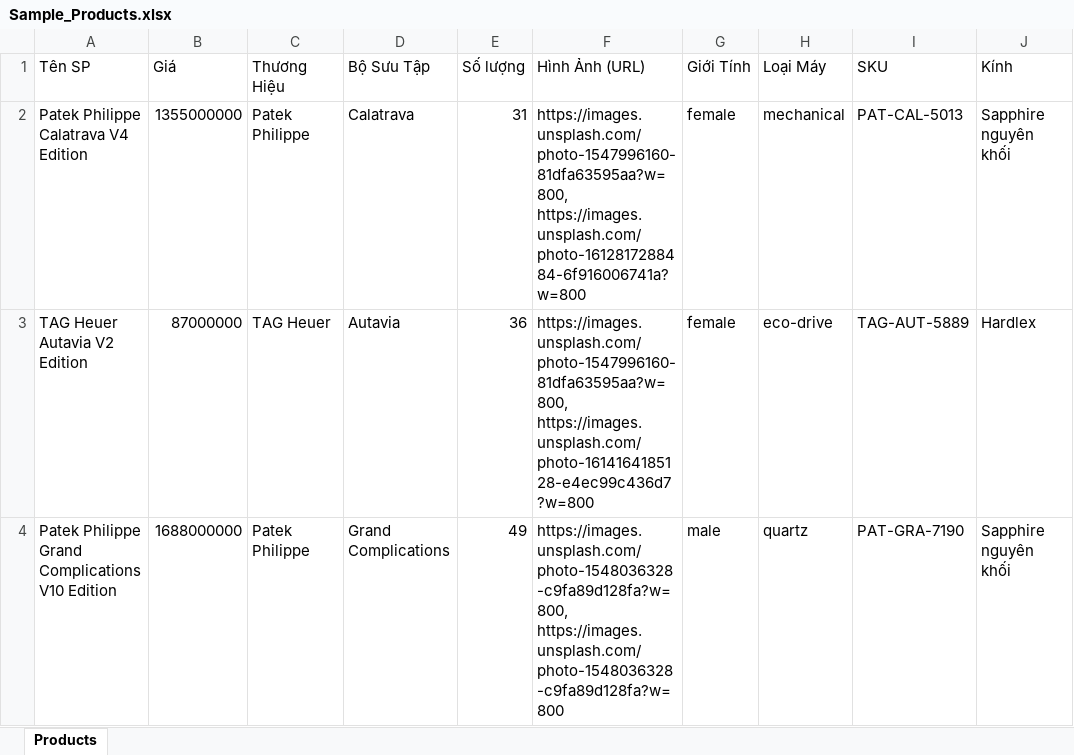
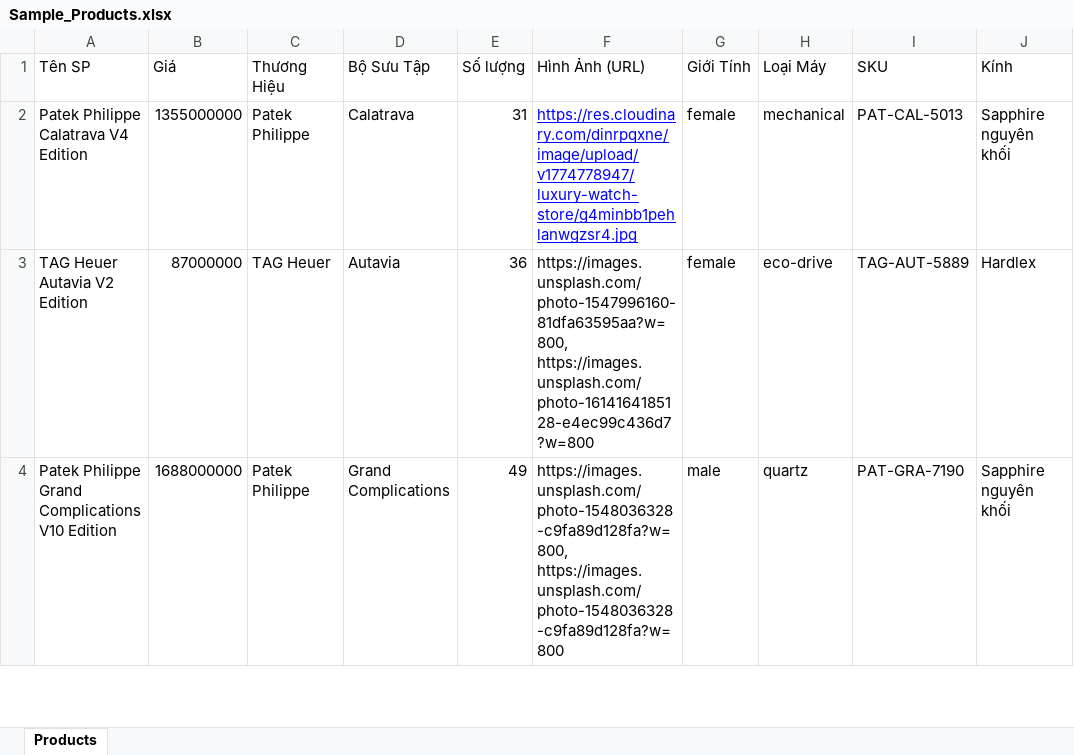
Before and after one commit to hiupham13/NNPTUD_DoAn, an Excel workbook: backend/uploads/Sample_Products.xlsx, sheet Products, drawn as a sheet; only a part is shown; values as stored, in another font and other column widths than the file's, no borders; the diff names each change by its address in the sheet, - before the commit and + after, or states it on an @@ line.

```diff
--- a/backend/uploads/Sample_Products.xlsx (sheet Products)
+++ b/backend/uploads/Sample_Products.xlsx (sheet Products)
-F2 (Hình Ảnh (URL)): https://images.unsplash.com/photo-1547996160-81dfa63595aa?w=800, https://images.unsplash.com/photo-1612817288484-6f916006741a?w=800
+F2 (Hình Ảnh (URL)): https://res.cloudinary.com/dinrpqxne/image/upload/v1774778947/luxury-watch-store/g4minbb1pehlanwgzsr4.jpg
@@ F2 underline: off → on, text colour: black → #0000FF @@
```
Also changed, not shown: 1 other file.
